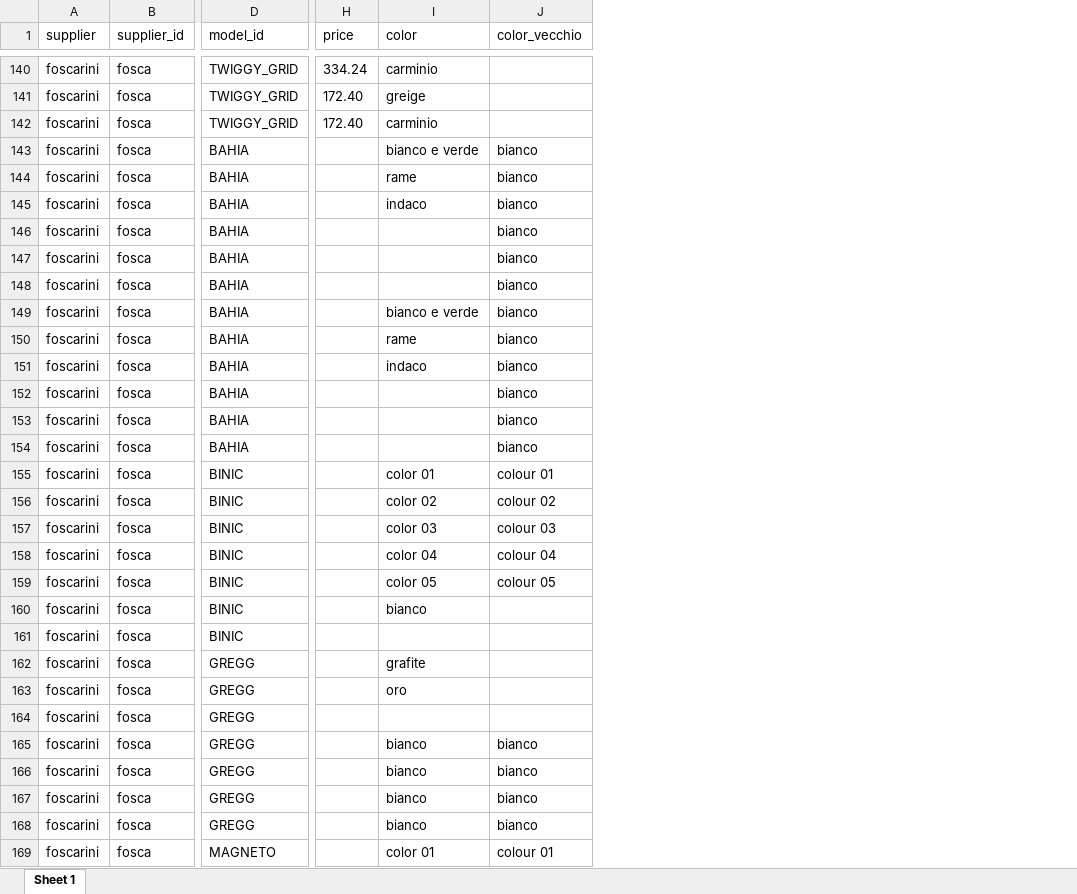
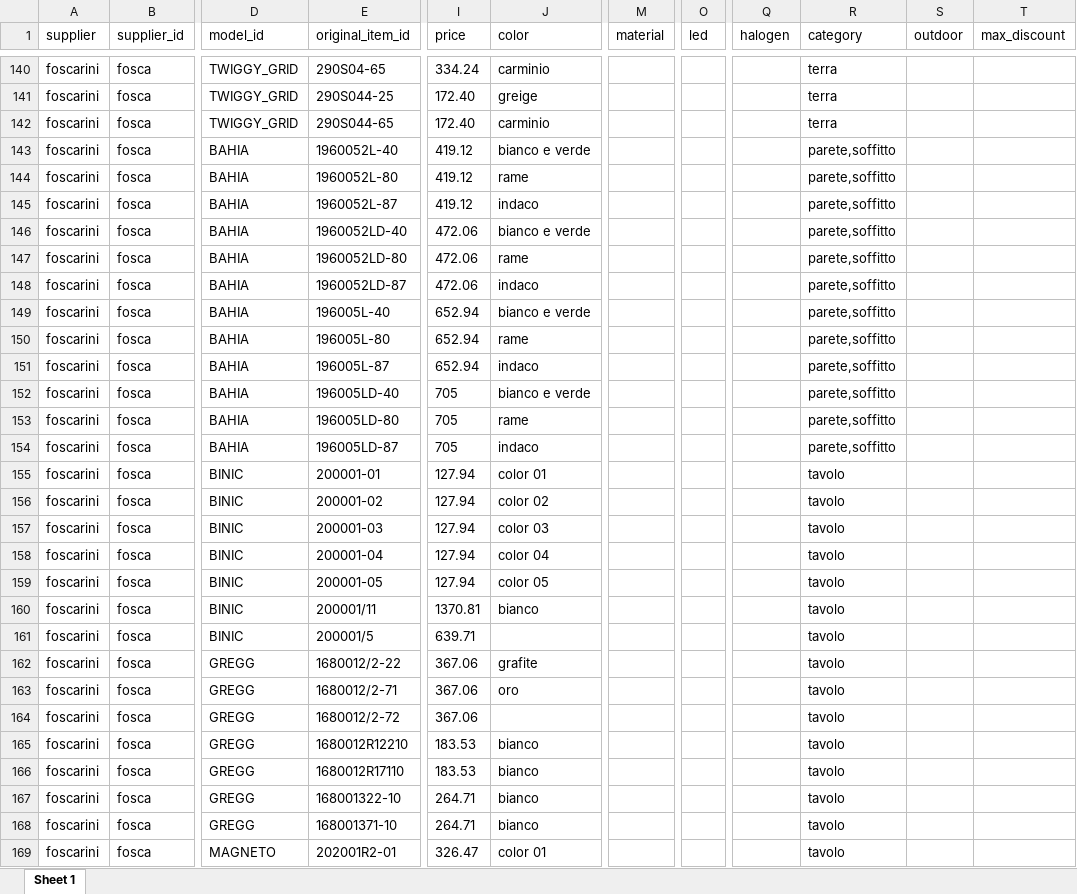
Before and after one commit to hicTech/arteInLuceImport, an Excel workbook: xls/foscarini/result/foscarini_aumentato.xlsx, sheet Sheet 1, drawn as a sheet; only a part is shown, gaps mark what is left out; values as stored, in another font and other column widths than the file's, no borders; removed rows and columns are numbered as before the commit, all else as after; the diff covers the shown part only; the diff names each change by its address in the sheet, - before the commit and + after, or states it on an @@ line.

```diff
--- a/xls/foscarini/result/foscarini_aumentato.xlsx (sheet Sheet 1)
+++ b/xls/foscarini/result/foscarini_aumentato.xlsx (sheet Sheet 1)
+column E (original_item_id), rows 140-169: 290S04-65 | 290S044-25 | 290S044-65 | 1960052L-40 | 1960052L-80 | 1960052L-87 | 1960052LD-40 | 1960052LD-80 | 1960052LD-87 | 196005L-40 | 196005L-80 | 196005L-87 | 196005LD-40 | 196005LD-80 | 196005LD-87 | 200001-01 | 200001-02 | 200001-03 | 200001-04 | 200001-05 | 200001/11 | 200001/5 | 1680012/2-22 | 1680012/2-71 | 1680012/2-72 | 1680012R12210 | 1680012R17110 | 168001322-10 | 168001371-10 | 202001R2-01
-column J (color_vecchio), rows 143-169: bianco | bianco | bianco | bianco | bianco | bianco | bianco | bianco | bianco | bianco | bianco | bianco | colour 01 | colour 02 | colour 03 | colour 04 | colour 05 |  |  |  |  |  | bianco | bianco | bianco | bianco | colour 01
+column M (material), empty
+column O (led), empty
+column Q (halogen), empty
+column R (category), rows 140-169: terra | terra | terra | parete,soffitto | parete,soffitto | parete,soffitto | parete,soffitto | parete,soffitto | parete,soffitto | parete,soffitto | parete,soffitto | parete,soffitto | parete,soffitto | parete,soffitto | parete,soffitto | tavolo | tavolo | tavolo | tavolo | tavolo | tavolo | tavolo | tavolo | tavolo | tavolo | tavolo | tavolo | tavolo | tavolo | tavolo
+column S (outdoor), empty
+column T (max_discount), empty
-I143:I145 (price): (empty)
+I143:I145 (price): 419.12
-I146:I148 (price): (empty)
+I146:I148 (price): 472.06
-J146 (color): (empty)
+J146 (color): bianco e verde
-J147 (color): (empty)
+J147 (color): rame
-J148 (color): (empty)
+J148 (color): indaco
-I149:I151 (price): (empty)
+I149:I151 (price): 652.94
-I152:I154 (price): (empty)
+I152:I154 (price): 705
-J152 (color): (empty)
+J152 (color): bianco e verde
-J153 (color): (empty)
+J153 (color): rame
-J154 (color): (empty)
+J154 (color): indaco
-I155:I159 (price): (empty)
+I155:I159 (price): 127.94
-I160 (price): (empty)
+I160 (price): 1370.81
-I161 (price): (empty)
+I161 (price): 639.71
-I162:I164 (price): (empty)
+I162:I164 (price): 367.06
-I165:I166 (price): (empty)
+I165:I166 (price): 183.53
-I167:I168 (price): (empty)
+I167:I168 (price): 264.71
-I169 (price): (empty)
+I169 (price): 326.47
```
Also changed, not shown: 1663 edited cells elsewhere in this sheet, xls/foscarini/Tecnico-2018+Italia_Foscarini_listino+prezzi.xlsx, 15 other files.
